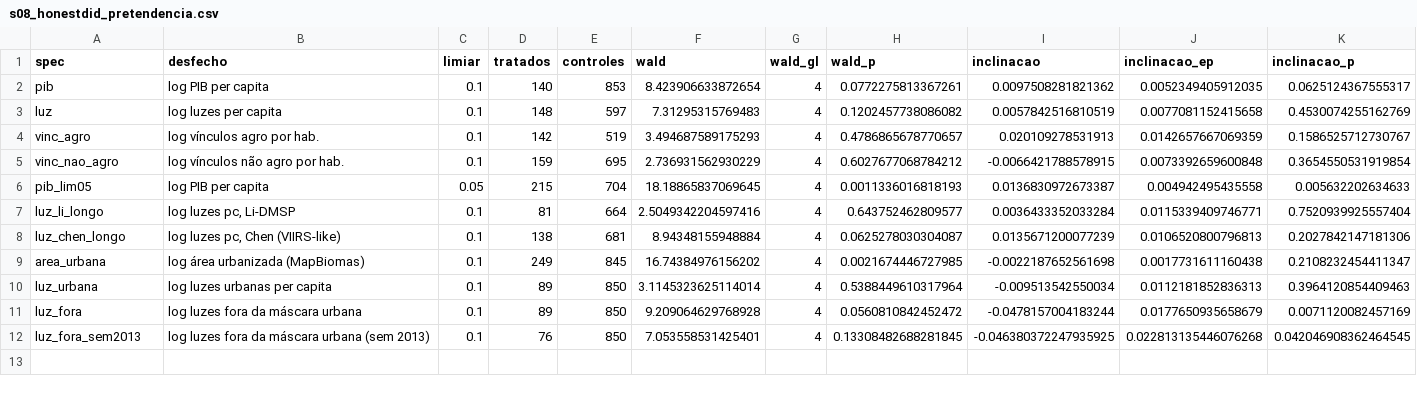
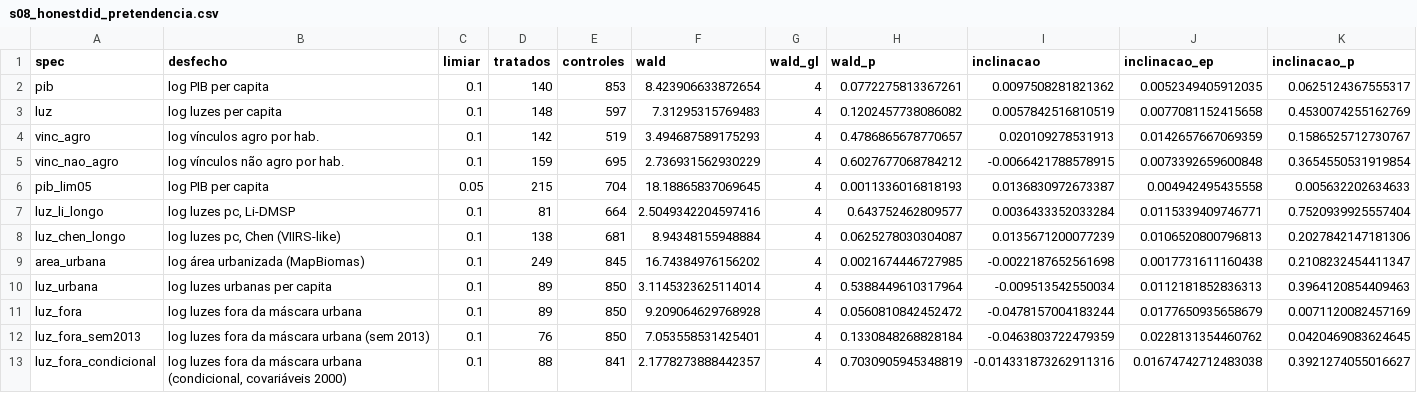
Before and after one commit to pbelushi/matopiba, a CSV file: outputs/tabelas/s08_honestdid_pretendencia.csv, drawn as a sheet.

```diff
--- a/outputs/tabelas/s08_honestdid_pretendencia.csv
+++ b/outputs/tabelas/s08_honestdid_pretendencia.csv
@@ -11,2 +11,3 @@ luz_urbana,log luzes urbanas per capita,0.1,89,850,3.1145323625114014,4,0.538844
 luz_fora,log luzes fora da máscara urbana,0.1,89,850,9.209064629768928,4,0.0560810842452472,-0.0478157004183244,0.0177650935658679,0.0071120082457169
-luz_fora_sem2013,log luzes fora da máscara urbana (sem 2013),0.1,76,850,7.053558531425401,4,0.13308482688281845,-0.046380372247935925,0.022813135446076268,0.042046908362464545
+luz_fora_sem2013,log luzes fora da máscara urbana (sem 2013),0.1,76,850,7.053558531425401,4,0.1330848268828184,-0.0463803722479359,0.0228131354460762,0.0420469083624645
+luz_fora_condicional,"log luzes fora da máscara urbana (condicional, covariáveis 2000)",0.1,88,841,2.1778273888442357,4,0.7030905945348819,-0.014331873262911316,0.01674742712483038,0.3921274055016627
```
Also changed, not shown: outputs/logs/tempos.csv, outputs/tabelas/s08_complementos.csv, 21 other files.
